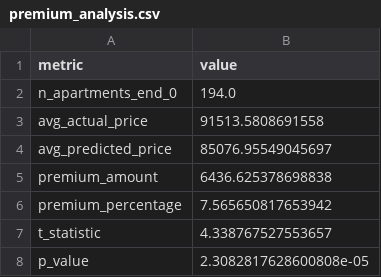
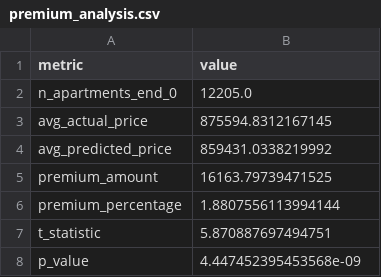
Before and after one commit to gsaco/High_Dimensional_Linear_Models, a CSV file: Python/output/premium_analysis.csv, drawn as a sheet.

```diff
--- a/Python/output/premium_analysis.csv
+++ b/Python/output/premium_analysis.csv
@@ -1,8 +1,8 @@
 metric,value
-n_apartments_end_0,194.0
-avg_actual_price,91513.5808691558
-avg_predicted_price,85076.95549045697
-premium_amount,6436.625378698838
-premium_percentage,7.565650817653942
-t_statistic,4.338767527553657
-p_value,2.3082817628600808e-05
+n_apartments_end_0,12205.0
+avg_actual_price,875594.8312167145
+avg_predicted_price,859431.0338219992
+premium_amount,16163.79739471525
+premium_percentage,1.8807556113994144
+t_statistic,5.870887697494751
+p_value,4.447452395453568e-09
```
Also changed, not shown: Python/output/overfitting_results.csv, Python/output/regression_results.csv, 5 other files.
